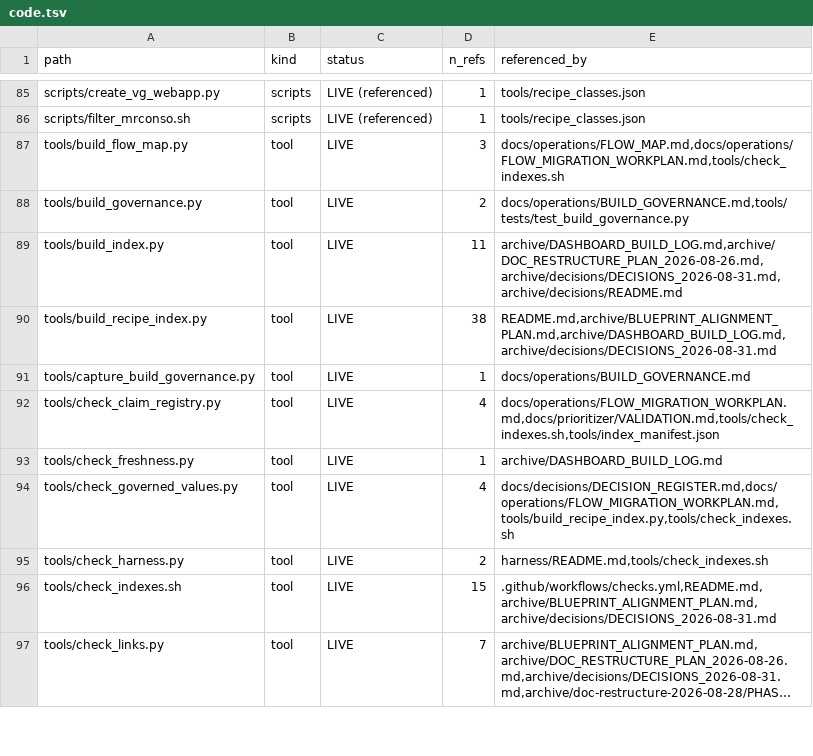
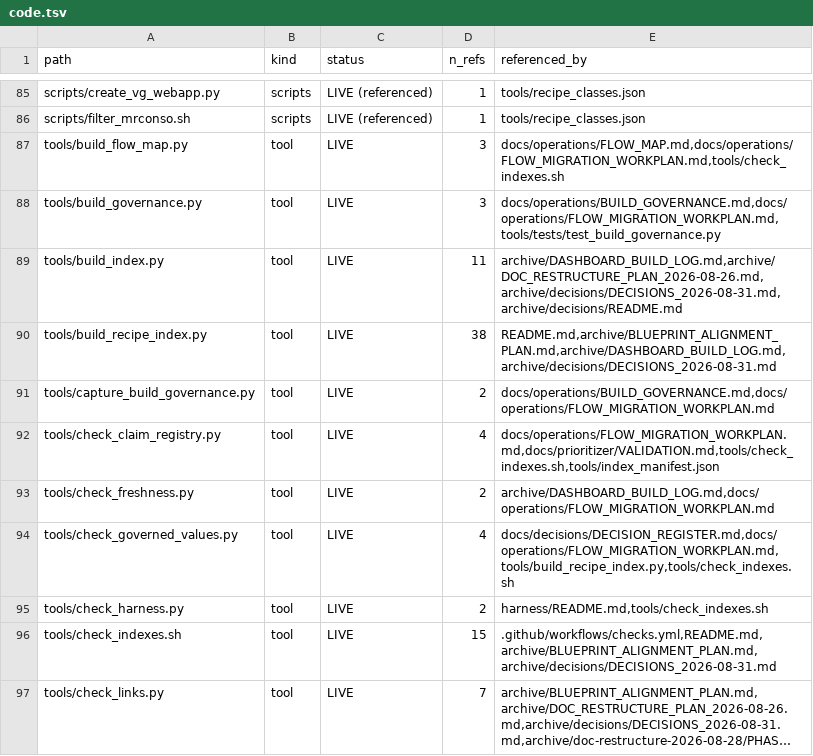
Before and after one commit to lhfudataiku/demo-target-identification, a TSV file: .index/code.tsv, drawn as a sheet; only a part is shown, gaps mark what is left out; long unchanged cells end in …; the diff covers the shown part only.

Commit message:
Migration doc

```diff
--- a/.index/code.tsv
+++ b/.index/code.tsv
@@ -87,8 +87,8 @@ scripts/filter_mrconso.sh	scripts	LIVE (referenced)	1	tools/recipe_classes.json
 tools/build_flow_map.py	tool	LIVE	3	docs/operations/FLOW_MAP.md,docs/operations/FLOW_MIGRATION_WORKPLAN.md,tools/check_indexes.sh
-tools/build_governance.py	tool	LIVE	2	docs/operations/BUILD_GOVERNANCE.md,tools/tests/test_build_governance.py
+tools/build_governance.py	tool	LIVE	3	docs/operations/BUILD_GOVERNANCE.md,docs/operations/FLOW_MIGRATION_WORKPLAN.md,tools/tests/test_build_governance.py
 tools/build_index.py	tool	LIVE	11	archive/DASHBOARD_BUILD_LOG.md,archive/DOC_RESTRUCTURE_PLAN_2026-08-26.md,archive/decisions/DECISIONS_2026-08-31.md,archive/decisions/README.md
 tools/build_recipe_index.py	tool	LIVE	38	README.md,archive/BLUEPRINT_ALIGNMENT_PLAN.md,archive/DASHBOARD_BUILD_LOG.md,archive/decisions/DECISIONS_2026-08-31.md
-tools/capture_build_governance.py	tool	LIVE	1	docs/operations/BUILD_GOVERNANCE.md
+tools/capture_build_governance.py	tool	LIVE	2	docs/operations/BUILD_GOVERNANCE.md,docs/operations/FLOW_MIGRATION_WORKPLAN.md
 tools/check_claim_registry.py	tool	LIVE	4	docs/operations/FLOW_MIGRATION_WORKPLAN.md,docs/prioritizer/VALIDATION.md,tools/check_indexes.sh,tools/index_manifest.json
-tools/check_freshness.py	tool	LIVE	1	archive/DASHBOARD_BUILD_LOG.md
+tools/check_freshness.py	tool	LIVE	2	archive/DASHBOARD_BUILD_LOG.md,docs/operations/FLOW_MIGRATION_WORKPLAN.md
 tools/check_governed_values.py	tool	LIVE	4	docs/decisions/DECISION_REGISTER.md,docs/operations/FLOW_MIGRATION_WORKPLAN.md,tools/build_recipe_index.py,tools/check_indexes.sh
```
Also changed, not shown: 18 edited cells elsewhere in this file, 3 other files.
